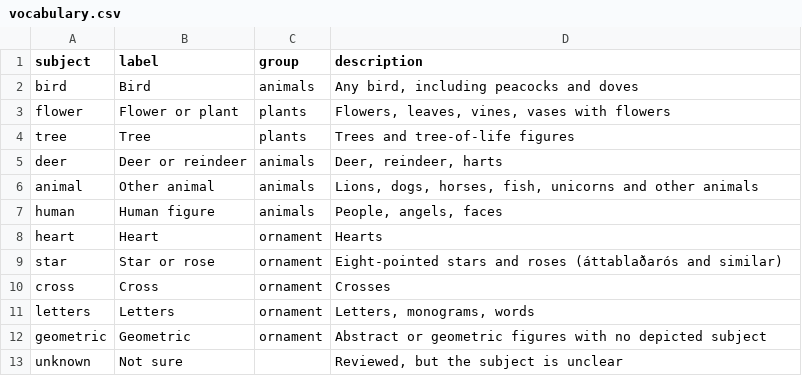
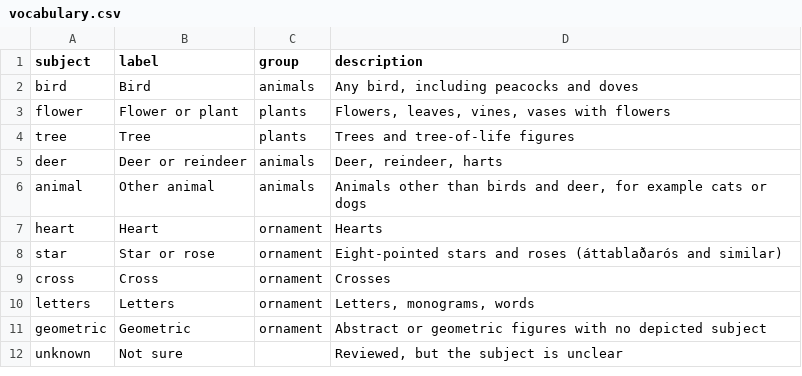
Before and after one commit to HiDefTextiles/Sjonabok, a CSV file: analysis/subjects/vocabulary.csv, drawn as a sheet.

```diff
--- a/analysis/subjects/vocabulary.csv
+++ b/analysis/subjects/vocabulary.csv
@@ -5,4 +5,3 @@ tree,Tree,plants,Trees and tree-of-life figures
 deer,Deer or reindeer,animals,"Deer, reindeer, harts"
-animal,Other animal,animals,"Lions, dogs, horses, fish, unicorns and other animals"
-human,Human figure,animals,"People, angels, faces"
+animal,Other animal,animals,"Animals other than birds and deer, for example cats or dogs"
 heart,Heart,ornament,Hearts
```
Also changed, not shown: analysis/subjects/groups.csv, 1 other file.
